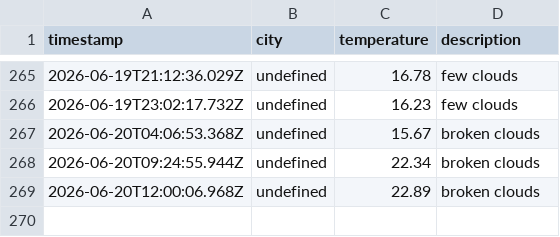
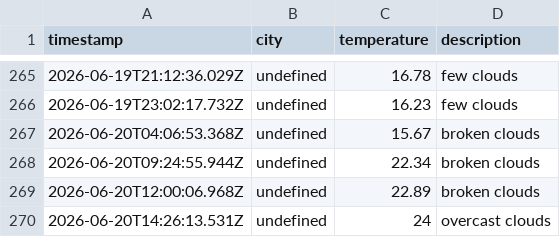
Before and after one commit to zebasaran3/Weather-app, a CSV file: data/weather_log.csv, drawn as a sheet; only a part is shown, gaps mark what is left out.

```diff
--- a/data/weather_log.csv
+++ b/data/weather_log.csv
@@ -269 +269,2 @@ timestamp,city,temperature,description
 2026-06-20T12:00:06.968Z,undefined,22.89,broken clouds
+2026-06-20T14:26:13.531Z,undefined,24,overcast clouds
```
Also changed, not shown: 1 other file.
